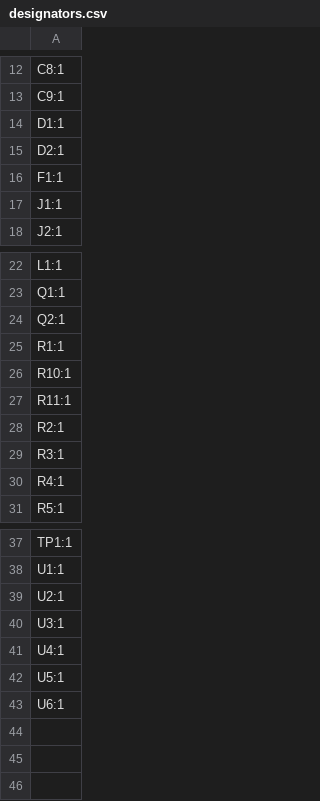
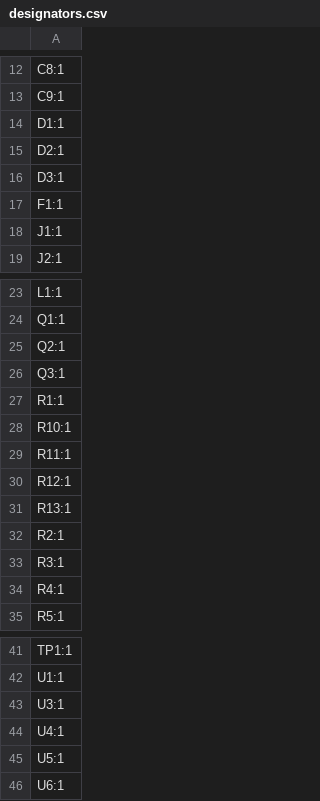
Before and after one commit to picafe/pendant, a CSV file: controller/production/designators.csv, drawn as a sheet; only a part is shown, gaps mark what is left out; removed rows and columns are numbered as before the commit, all else as after; the diff names each change by its address in the sheet, - before the commit and + after, or states it on an @@ line.

```diff
--- a/controller/production/designators.csv
+++ b/controller/production/designators.csv
+row 16: D3:1
+row 26: Q3:1
+row 30: R12:1
+row 31: R13:1
-row 39: U2:1
```
Also changed, not shown: controller/production/bom.csv, controller/production/positions.csv, 11 other files.
